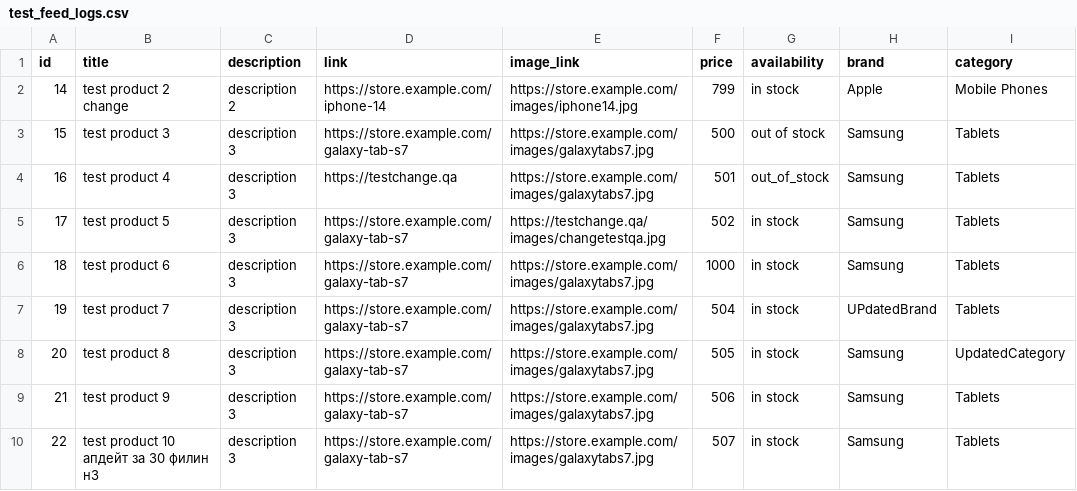
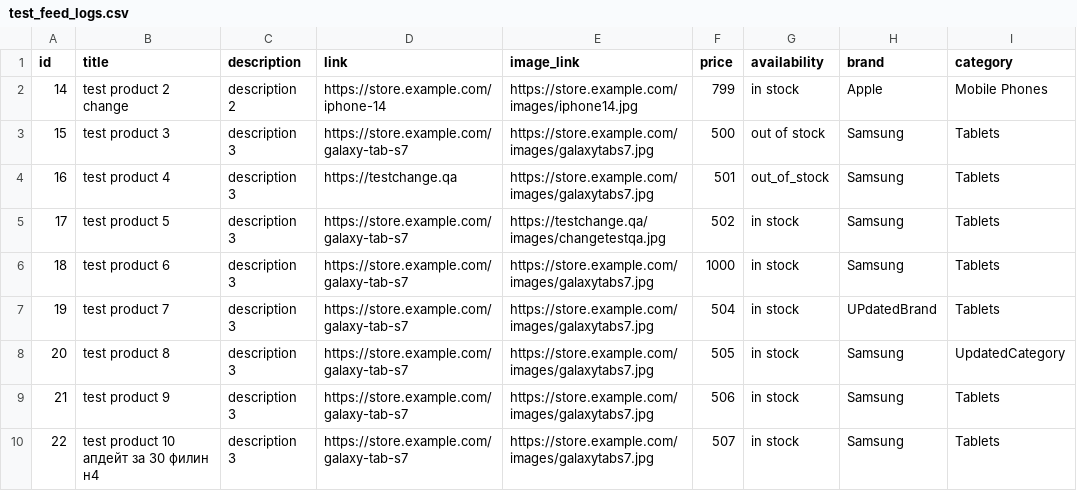
Before and after one commit to melnichenkoroman95-hue/some_test_feed, a CSV file: test_feed_logs.csv, drawn as a sheet; only a part is shown; the diff names each change by its address in the sheet, - before the commit and + after, or states it on an @@ line.

Commit message:
Update test_feed_logs.csv

```diff
--- a/test_feed_logs.csv
+++ b/test_feed_logs.csv
-B10 (title): test product 10 апдейт за 30 филин н3
+B10 (title): test product 10 апдейт за 30 филин н4
```
